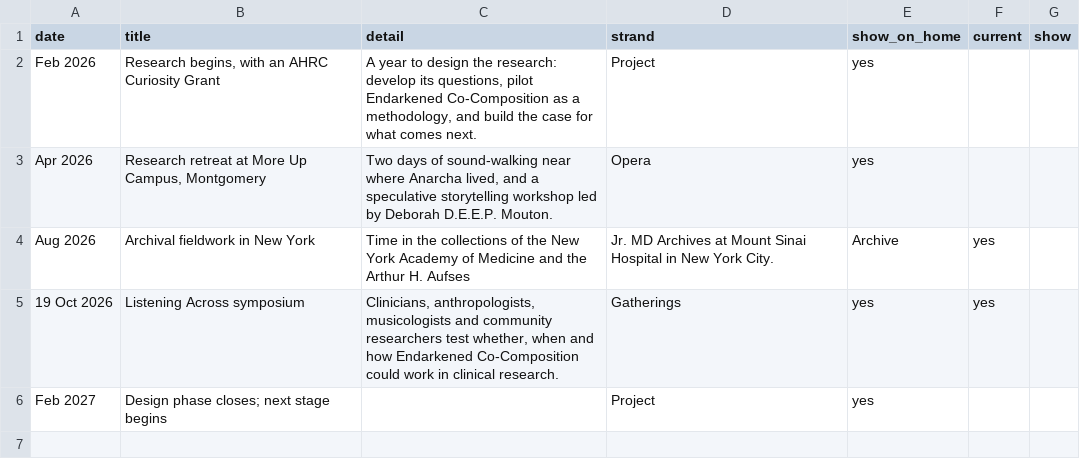
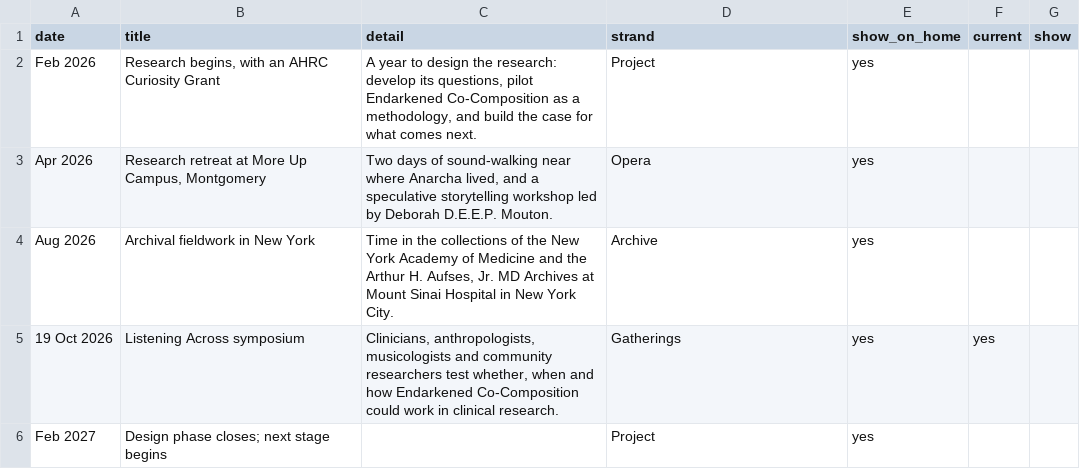
Before and after one commit to NGL-cpu/ECthreads, a CSV file: data/timeline.csv, drawn as a sheet.

```diff
--- a/data/timeline.csv
+++ b/data/timeline.csv
@@ -3,3 +3,3 @@ Feb 2026,"Research begins, with an AHRC Curiosity Grant","A year to design the r
 Apr 2026,"Research retreat at More Up Campus, Montgomery","Two days of sound-walking near where Anarcha lived, and a speculative storytelling workshop led by Deborah D.E.E.P. Mouton.",Opera,yes,,
-Aug 2026,Archival fieldwork in New York,Time in the collections of the New York Academy of Medicine and the Arthur H. Aufses, Jr. MD Archives at Mount Sinai Hospital in New York City.,Archive,yes,,
+Aug 2026,Archival fieldwork in New York,"Time in the collections of the New York Academy of Medicine and the Arthur H. Aufses, Jr. MD Archives at Mount Sinai Hospital in New York City.",Archive,yes,,
 19 Oct 2026,Listening Across symposium,"Clinicians, anthropologists, musicologists and community researchers test whether, when and how Endarkened Co-Composition could work in clinical research.",Gatherings,yes,yes,
```
